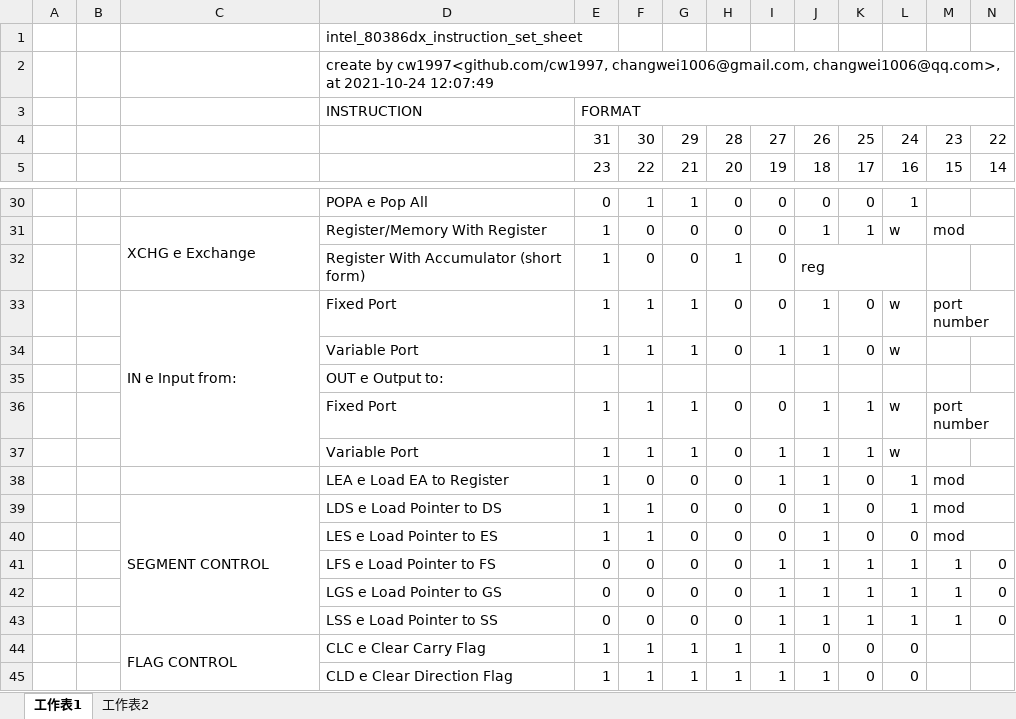
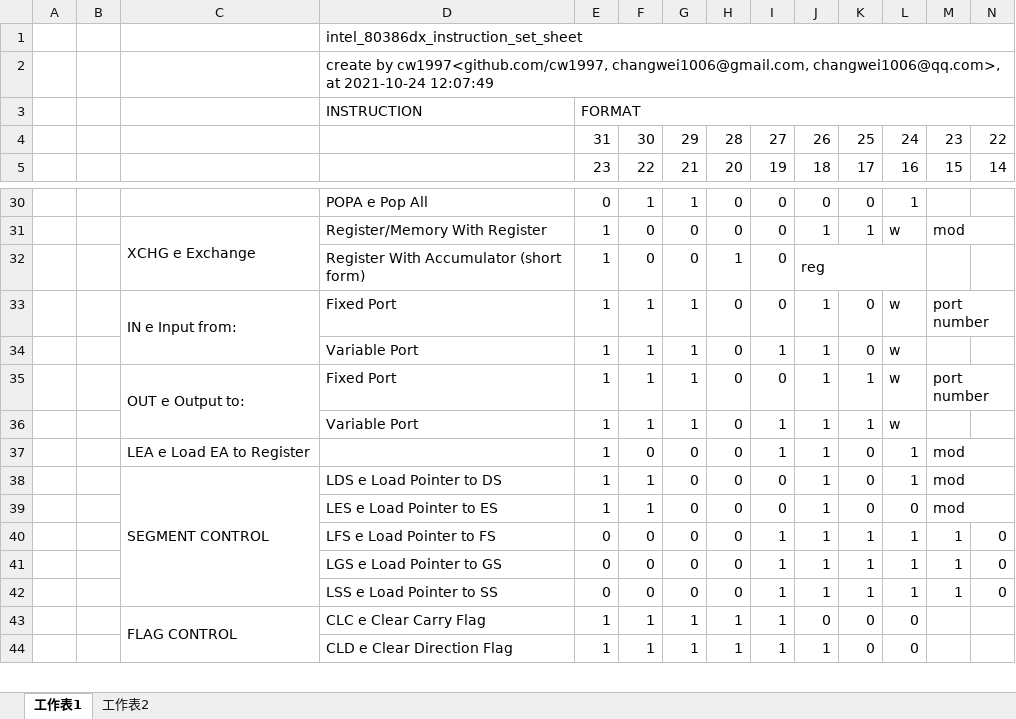
Before and after one commit to openx86/openx86, an Excel workbook: doc/intel_80386dx_instruction_set_sheet.xlsx, sheet 工作表1, drawn as a sheet; only a part is shown, gaps mark what is left out; values as stored, in another font and other column widths than the file's, no cell formats; removed rows and columns are numbered as before the commit, all else as after; rows hold the shown columns only; the diff names each change by its address in the sheet, - before the commit and + after, or states it on an @@ line.

```diff
--- a/doc/intel_80386dx_instruction_set_sheet.xlsx (sheet 工作表1)
+++ b/doc/intel_80386dx_instruction_set_sheet.xlsx (sheet 工作表1)
+D1:AJ1 merged
+D2:AJ2 merged
-C33:C37 merged
+C33:C34 merged
-row 35:  |  |  | OUT e Output to:
-C35: (empty)
+C35: OUT e Output to:
+C35:C36 merged
-C37: (empty)
+C37: LEA e Load EA to Register
-D37: LEA e Load EA to Register
+D37: (empty)
```
Also changed, not shown: cell formats, 55 other files.
